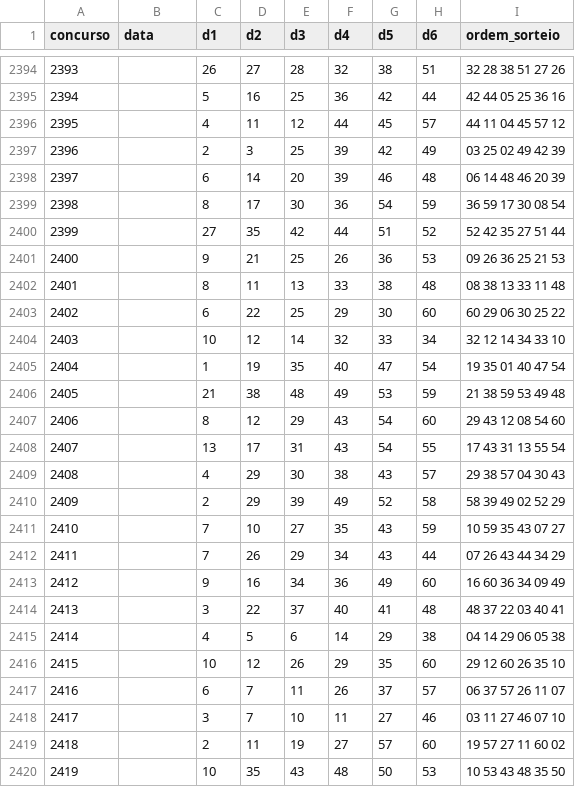
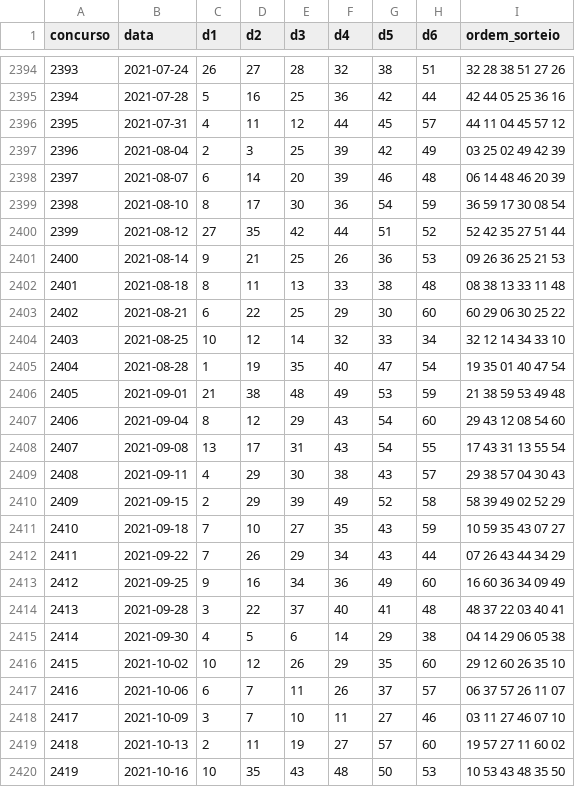
Before and after one commit to alexandremancia/Alexandre_IA, a CSV file: analises/mega-sena/dados/megasena_consolidado.csv, drawn as a sheet; only a part is shown, gaps mark what is left out; the diff covers the shown part only.

```diff
--- a/analises/mega-sena/dados/megasena_consolidado.csv
+++ b/analises/mega-sena/dados/megasena_consolidado.csv
@@ -2394,27 +2394,27 @@ concurso,data,d1,d2,d3,d4,d5,d6,ordem_sorteio
-2393,,26,27,28,32,38,51,32 28 38 51 27 26
-2394,,5,16,25,36,42,44,42 44 05 25 36 16
-2395,,4,11,12,44,45,57,44 11 04 45 57 12
-2396,,2,3,25,39,42,49,03 25 02 49 42 39
-2397,,6,14,20,39,46,48,06 14 48 46 20 39
-2398,,8,17,30,36,54,59,36 59 17 30 08 54
-2399,,27,35,42,44,51,52,52 42 35 27 51 44
-2400,,9,21,25,26,36,53,09 26 36 25 21 53
-2401,,8,11,13,33,38,48,08 38 13 33 11 48
-2402,,6,22,25,29,30,60,60 29 06 30 25 22
-2403,,10,12,14,32,33,34,32 12 14 34 33 10
-2404,,1,19,35,40,47,54,19 35 01 40 47 54
-2405,,21,38,48,49,53,59,21 38 59 53 49 48
-2406,,8,12,29,43,54,60,29 43 12 08 54 60
-2407,,13,17,31,43,54,55,17 43 31 13 55 54
-2408,,4,29,30,38,43,57,29 38 57 04 30 43
-2409,,2,29,39,49,52,58,58 39 49 02 52 29
-2410,,7,10,27,35,43,59,10 59 35 43 07 27
-2411,,7,26,29,34,43,44,07 26 43 44 34 29
-2412,,9,16,34,36,49,60,16 60 36 34 09 49
-2413,,3,22,37,40,41,48,48 37 22 03 40 41
-2414,,4,5,6,14,29,38,04 14 29 06 05 38
-2415,,10,12,26,29,35,60,29 12 60 26 35 10
-2416,,6,7,11,26,37,57,06 37 57 26 11 07
-2417,,3,7,10,11,27,46,03 11 27 46 07 10
-2418,,2,11,19,27,57,60,19 57 27 11 60 02
-2419,,10,35,43,48,50,53,10 53 43 48 35 50
+2393,2021-07-24,26,27,28,32,38,51,32 28 38 51 27 26
+2394,2021-07-28,5,16,25,36,42,44,42 44 05 25 36 16
+2395,2021-07-31,4,11,12,44,45,57,44 11 04 45 57 12
+2396,2021-08-04,2,3,25,39,42,49,03 25 02 49 42 39
+2397,2021-08-07,6,14,20,39,46,48,06 14 48 46 20 39
+2398,2021-08-10,8,17,30,36,54,59,36 59 17 30 08 54
+2399,2021-08-12,27,35,42,44,51,52,52 42 35 27 51 44
+2400,2021-08-14,9,21,25,26,36,53,09 26 36 25 21 53
+2401,2021-08-18,8,11,13,33,38,48,08 38 13 33 11 48
+2402,2021-08-21,6,22,25,29,30,60,60 29 06 30 25 22
+2403,2021-08-25,10,12,14,32,33,34,32 12 14 34 33 10
+2404,2021-08-28,1,19,35,40,47,54,19 35 01 40 47 54
+2405,2021-09-01,21,38,48,49,53,59,21 38 59 53 49 48
+2406,2021-09-04,8,12,29,43,54,60,29 43 12 08 54 60
+2407,2021-09-08,13,17,31,43,54,55,17 43 31 13 55 54
+2408,2021-09-11,4,29,30,38,43,57,29 38 57 04 30 43
+2409,2021-09-15,2,29,39,49,52,58,58 39 49 02 52 29
+2410,2021-09-18,7,10,27,35,43,59,10 59 35 43 07 27
+2411,2021-09-22,7,26,29,34,43,44,07 26 43 44 34 29
+2412,2021-09-25,9,16,34,36,49,60,16 60 36 34 09 49
+2413,2021-09-28,3,22,37,40,41,48,48 37 22 03 40 41
+2414,2021-09-30,4,5,6,14,29,38,04 14 29 06 05 38
+2415,2021-10-02,10,12,26,29,35,60,29 12 60 26 35 10
+2416,2021-10-06,6,7,11,26,37,57,06 37 57 26 11 07
+2417,2021-10-09,3,7,10,11,27,46,03 11 27 46 07 10
+2418,2021-10-13,2,11,19,27,57,60,19 57 27 11 60 02
+2419,2021-10-16,10,35,43,48,50,53,10 53 43 48 35 50
```
Also changed, not shown: 159 edited cells elsewhere in this file, 11 other files.
